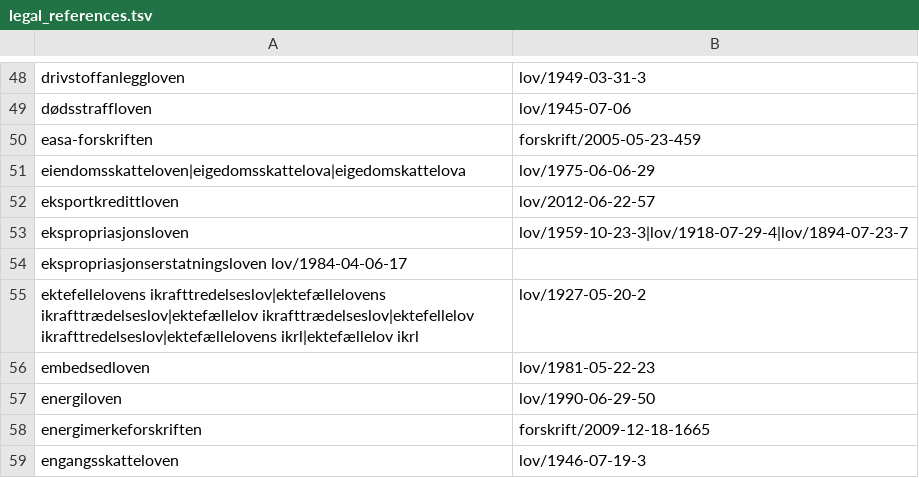
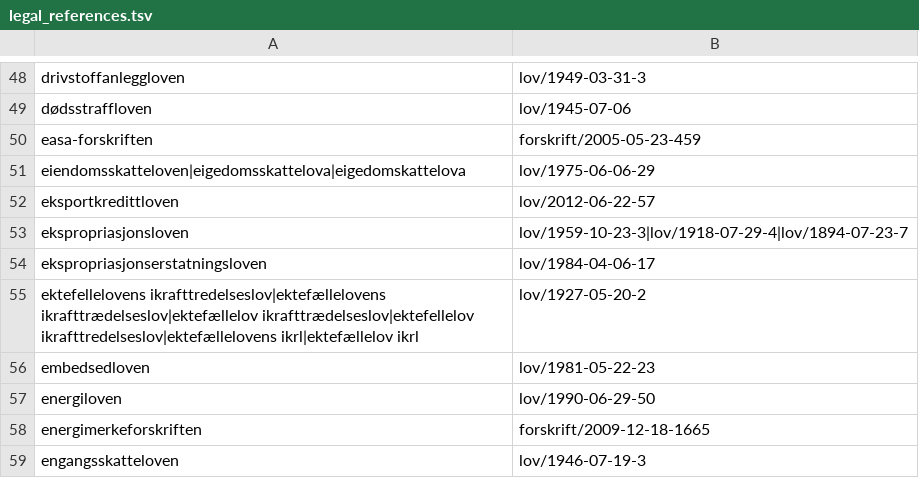
Before and after one commit to universitetsforlaget/static_content, a TSV file: legal_references.tsv, drawn as a sheet; only a part is shown, gaps mark what is left out; removed rows and columns are numbered as before the commit, all else as after; the diff names each change by its address in the sheet, - before the commit and + after, or states it on an @@ line.

Commit message:
Use tab instead of space in legal_references.tsv

```diff
--- a/legal_references.tsv
+++ b/legal_references.tsv
-row 54: ekspropriasjonserstatningsloven lov/1984-04-06-17
+row 54: ekspropriasjonserstatningsloven | lov/1984-04-06-17
```
